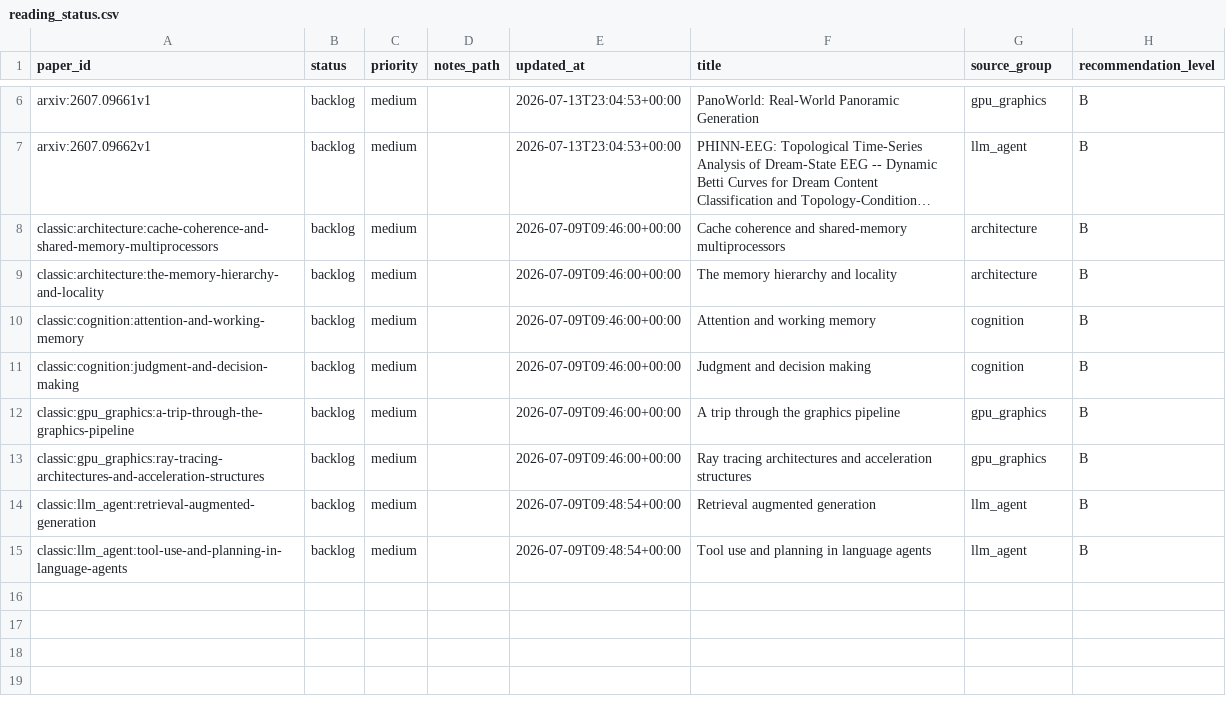
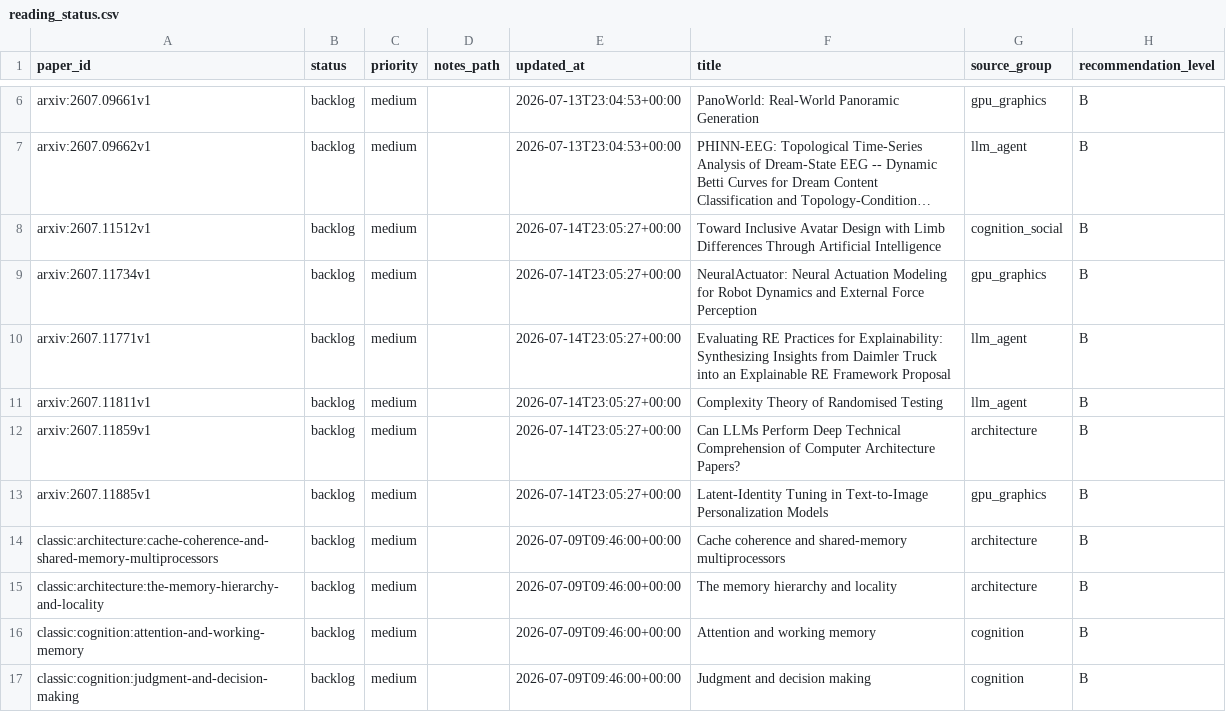
Before and after one commit to JayeCheng/paper-learning-system, a CSV file: data/exports/reading_status.csv, drawn as a sheet; only a part is shown, gaps mark what is left out; the shorter side is filled out with more unchanged rows; long unchanged cells end in …; the diff names each change by its address in the sheet, - before the commit and + after, or states it on an @@ line.

```diff
--- a/data/exports/reading_status.csv
+++ b/data/exports/reading_status.csv
+row 8: arxiv:2607.11512v1 | backlog | medium |  | 2026-07-14T23:05:27+00:00 | Toward Inclusive Avatar Design with Limb Differences Through Artificial Intelligence | cognition_social | B
+row 9: arxiv:2607.11734v1 | backlog | medium |  | 2026-07-14T23:05:27+00:00 | NeuralActuator: Neural Actuation Modeling for Robot Dynamics and External Force Perception | gpu_graphics | B
+row 10: arxiv:2607.11771v1 | backlog | medium |  | 2026-07-14T23:05:27+00:00 | Evaluating RE Practices for Explainability: Synthesizing Insights from Daimler Truck into an Explainable RE Framework Proposal | llm_agent | B
+row 11: arxiv:2607.11811v1 | backlog | medium |  | 2026-07-14T23:05:27+00:00 | Complexity Theory of Randomised Testing | llm_agent | B
+row 12: arxiv:2607.11859v1 | backlog | medium |  | 2026-07-14T23:05:27+00:00 | Can LLMs Perform Deep Technical Comprehension of Computer Architecture Papers? | architecture | B
+row 13: arxiv:2607.11885v1 | backlog | medium |  | 2026-07-14T23:05:27+00:00 | Latent-Identity Tuning in Text-to-Image Personalization Models | gpu_graphics | B
```
Also changed, not shown: data/exports/daily_papers.csv, data/exports/papers.csv, 12 other files.
